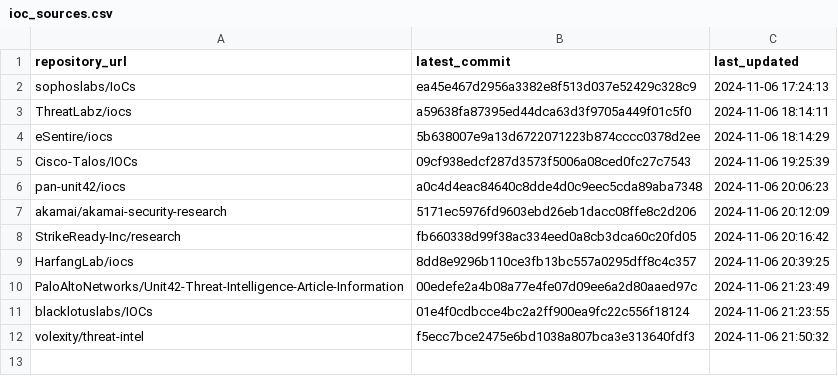
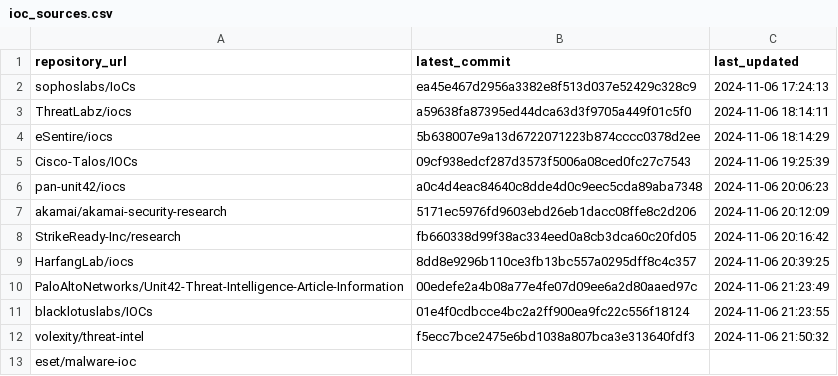
Before and after one commit to sudesh0sudesh/GithubIOC_Collector, a CSV file: ioc_sources.csv, drawn as a sheet; the diff names each change by its address in the sheet, - before the commit and + after, or states it on an @@ line.

Commit message:
Update ioc_sources.csv

```diff
--- a/ioc_sources.csv
+++ b/ioc_sources.csv
+row 13: eset/malware-ioc
```
